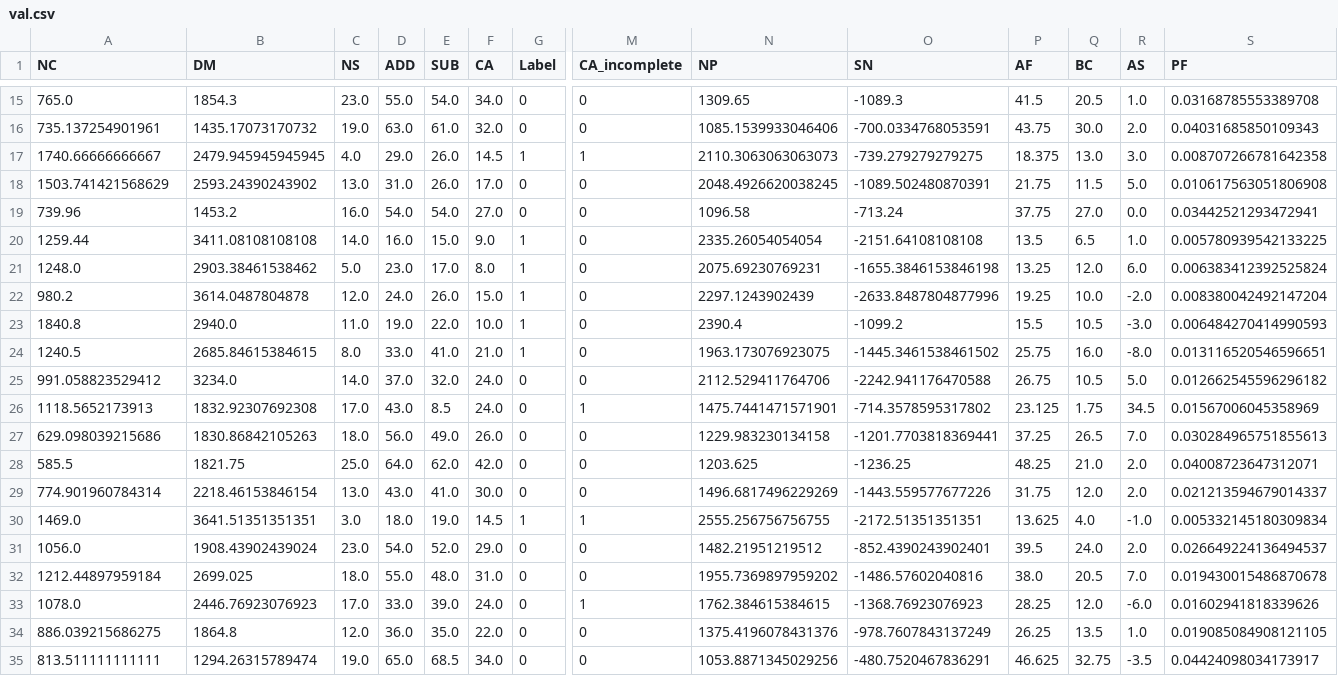
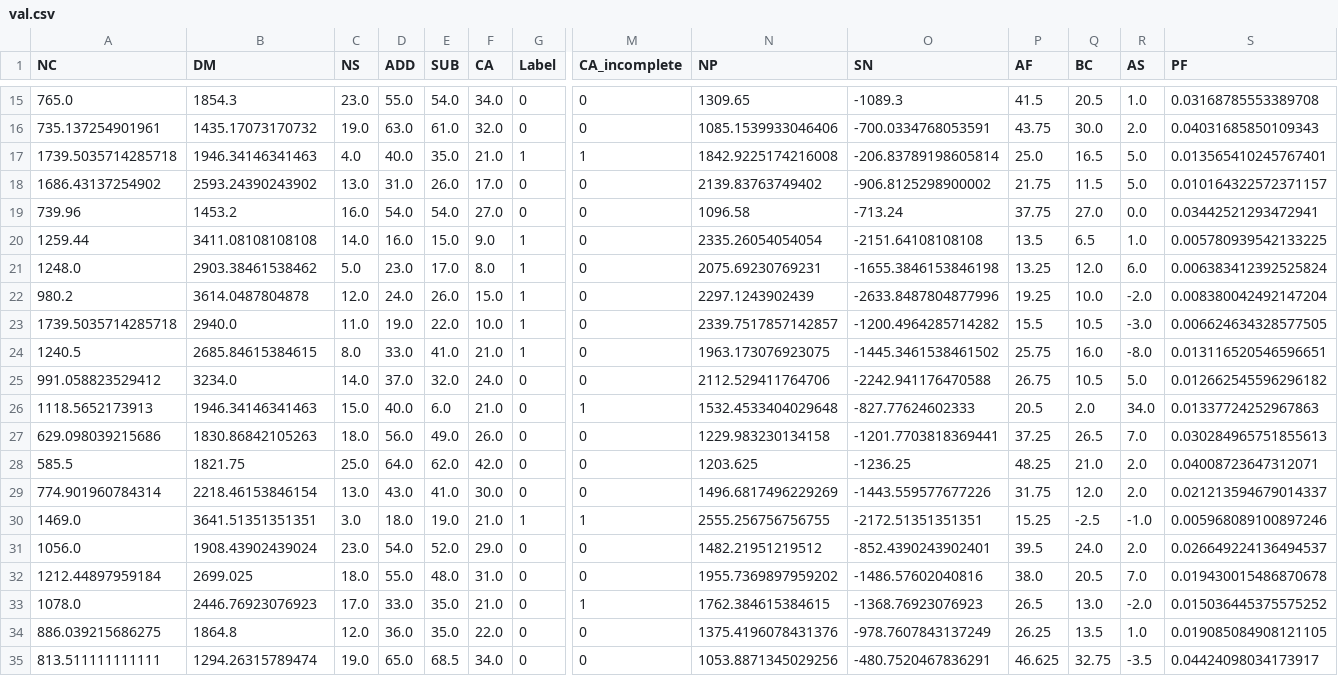
Before and after one commit to DysCalc/DysCalc-ML-Development, a CSV file: datasets/processed/val.csv, drawn as a sheet; only a part is shown, gaps mark what is left out; removed rows and columns are numbered as before the commit, all else as after; rows hold the shown columns only; the diff covers the shown part only; the diff names each change by its address in the sheet, - before the commit and + after, or states it on an @@ line.

```diff
--- a/datasets/processed/val.csv
+++ b/datasets/processed/val.csv
-row 17: 1740.66666666667 | 2479.945945945945 | 4.0 | 29.0 | 26.0 | 14.5 | 1 | 1 | 2110.3063063063073 | -739.279279279275 | 18.375 | 13.0 | 3.0 | 0.008707266781642358
+row 17: 1739.5035714285718 | 1946.34146341463 | 4.0 | 40.0 | 35.0 | 21.0 | 1 | 1 | 1842.9225174216008 | -206.83789198605814 | 25.0 | 16.5 | 5.0 | 0.013565410245767401
-A18 (NC): 1503.741421568629
+A18 (NC): 1686.43137254902
-N18 (NP): 2048.4926620038245
+N18 (NP): 2139.83763749402
-O18 (SN): -1089.502480870391
+O18 (SN): -906.8125298900002
-S18 (PF): 0.010617563051806908
+S18 (PF): 0.010164322572371157
-A23 (NC): 1840.8
+A23 (NC): 1739.5035714285718
-N23 (NP): 2390.4
+N23 (NP): 2339.7517857142857
-O23 (SN): -1099.2
+O23 (SN): -1200.4964285714282
-S23 (PF): 0.006484270414990593
+S23 (PF): 0.006624634328577505
-B26 (DM): 1832.92307692308
+B26 (DM): 1946.34146341463
-C26 (NS): 17.0
+C26 (NS): 15.0
-D26 (ADD): 43.0
+D26 (ADD): 40.0
-E26 (SUB): 8.5
+E26 (SUB): 6.0
-F26 (CA): 24.0
+F26 (CA): 21.0
-N26 (NP): 1475.7441471571901
+N26 (NP): 1532.4533404029648
-O26 (SN): -714.3578595317802
+O26 (SN): -827.77624602333
-P26 (AF): 23.125
+P26 (AF): 20.5
-Q26 (BC): 1.75
+Q26 (BC): 2.0
-R26 (AS): 34.5
+R26 (AS): 34.0
-S26 (PF): 0.01567006045358969
+S26 (PF): 0.01337724252967863
-F30 (CA): 14.5
+F30 (CA): 21.0
-P30 (AF): 13.625
+P30 (AF): 15.25
-Q30 (BC): 4.0
+Q30 (BC): -2.5
-S30 (PF): 0.005332145180309834
+S30 (PF): 0.005968089100897246
-E33 (SUB): 39.0
+E33 (SUB): 35.0
-F33 (CA): 24.0
+F33 (CA): 21.0
-P33 (AF): 28.25
+P33 (AF): 26.5
-Q33 (BC): 12.0
+Q33 (BC): 13.0
-R33 (AS): -6.0
+R33 (AS): -2.0
-S33 (PF): 0.01602941818339626
+S33 (PF): 0.015036445375575252
```
Also changed, not shown: 16 edited cells elsewhere in this file, datasets/processed/s_train.csv, datasets/processed/test.csv, 48 other files.
